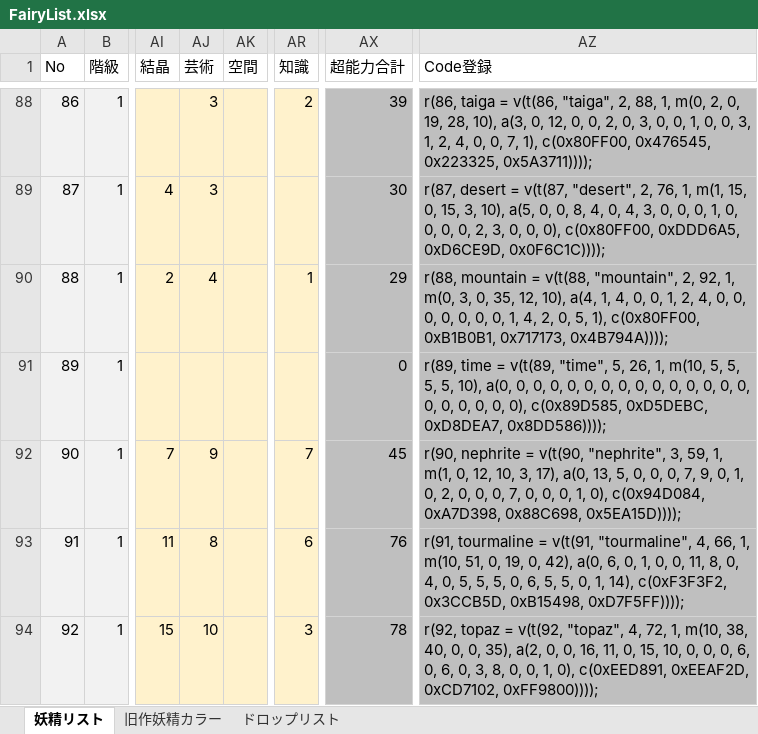
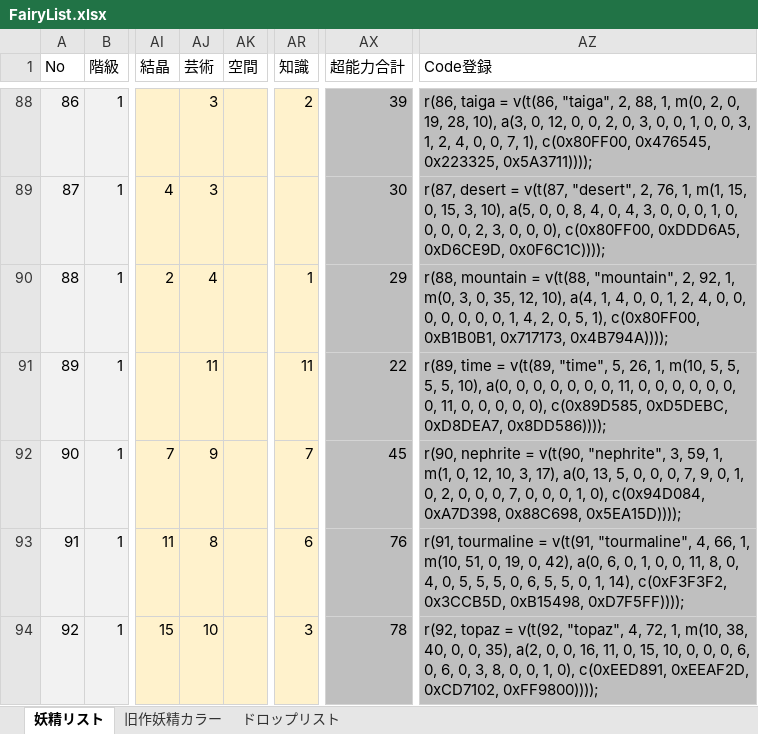
Before and after one commit to MirageFairy/MirageFairy2019, an Excel workbook: FairyList.xlsx, sheet 妖精リスト, drawn as a sheet; only a part is shown, gaps mark what is left out; values as stored, in another font and other column widths than the file's, no borders; charts and pictures and table styles not drawn; the diff names each change by its address in the sheet, - before the commit and + after, or states it on an @@ line.

```diff
--- a/FairyList.xlsx (sheet 妖精リスト)
+++ b/FairyList.xlsx (sheet 妖精リスト)
-AJ91 (芸術): (empty)
+AJ91 (芸術): 11
-AR91 (知識): (empty)
+AR91 (知識): 11
-AX91 (超能力合計): 0
+AX91 (超能力合計): 22
-AZ91 (Code登録): …0, 0, 0, 0, 0, 0, 0, 0, 0, 0, 0, 0, 0,…
+AZ91 (Code登録): …0, 0, 11, 0, 0, 0, 0, 0, 0, 0, 11, 0, 0,…
```
Also changed, not shown: 2 other files.
